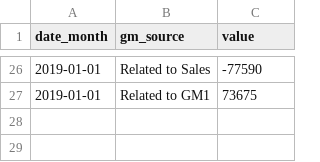
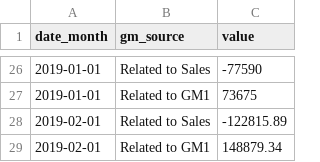
Before and after one commit to dialoguemd/tap-hubspot, a CSV file: data/data_finance_gm_breakdown.csv, drawn as a sheet; only a part is shown, gaps mark what is left out; the diff names each change by its address in the sheet, - before the commit and + after, or states it on an @@ line.

```diff
--- a/data/data_finance_gm_breakdown.csv
+++ b/data/data_finance_gm_breakdown.csv
+row 28: 2019-02-01 | Related to Sales | -122815.89
+row 29: 2019-02-01 | Related to GM1 | 148879.34
```
Also changed, not shown: data/data_finance_opex.csv, 1 other file.
